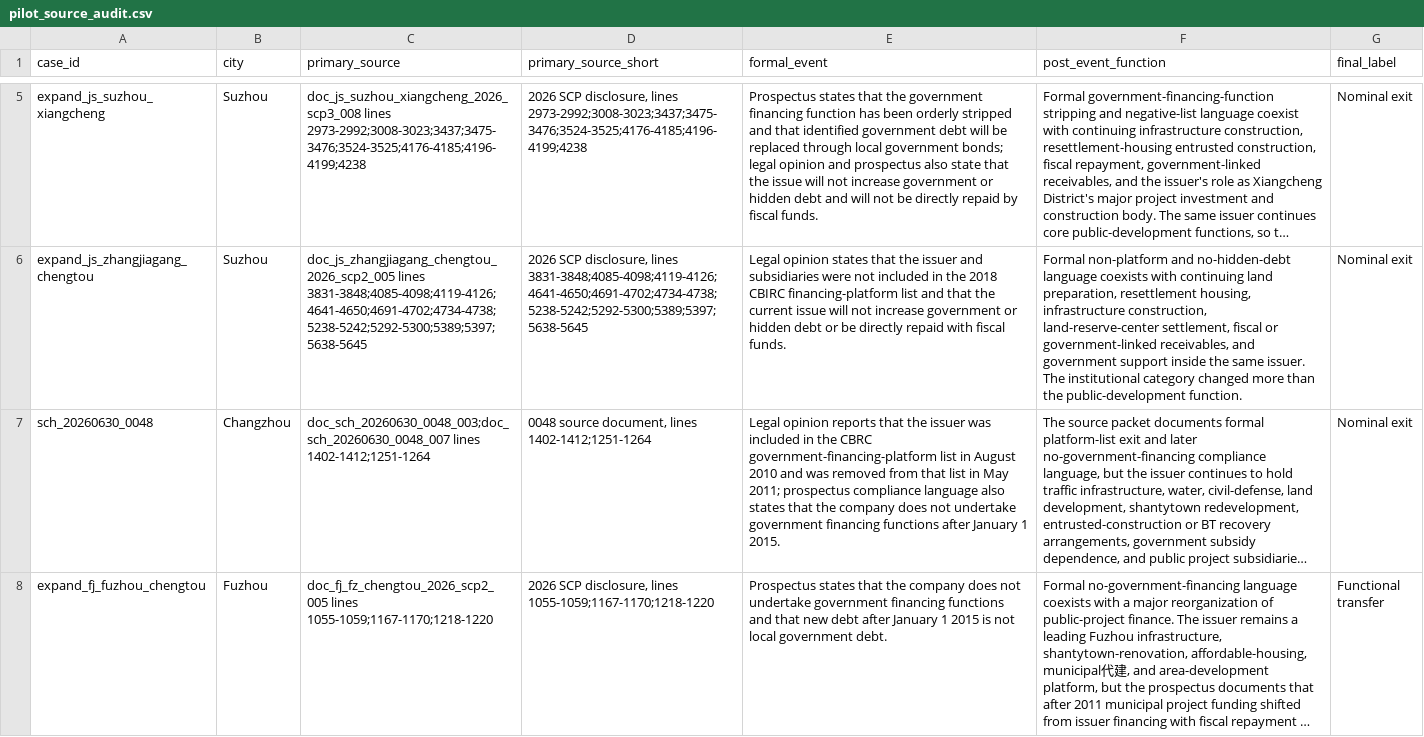
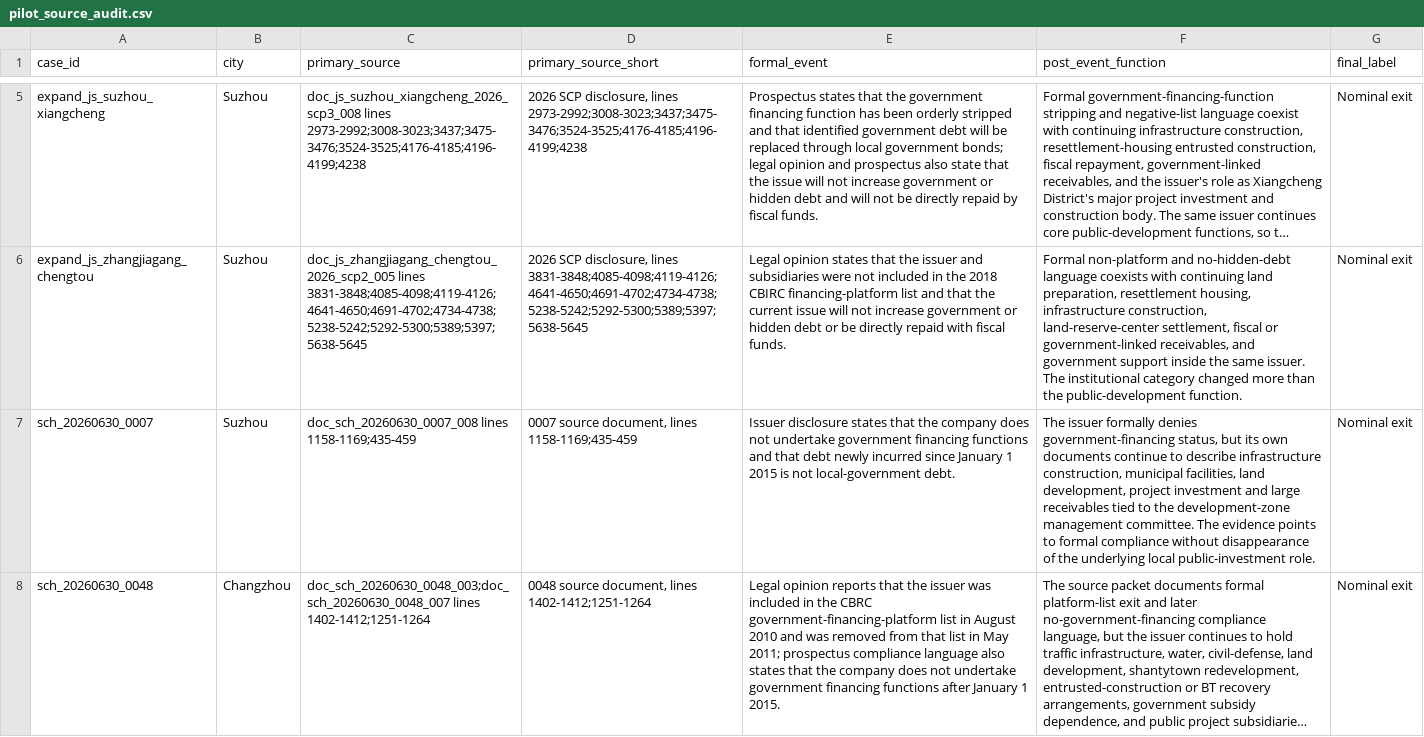
Before and after one commit to Shunyu1001/LGFV, a CSV file: data/analysis_inputs/pilot_source_audit.csv, drawn as a sheet; only a part is shown, gaps mark what is left out; the shorter side is filled out with more unchanged rows; long unchanged cells end in …; the diff covers the shown part only; the diff names each change by its address in the sheet, - before the commit and + after, or states it on an @@ line.

```diff
--- a/data/analysis_inputs/pilot_source_audit.csv
+++ b/data/analysis_inputs/pilot_source_audit.csv
+row 7: sch_20260630_0007 | Suzhou | doc_sch_20260630_0007_008 lines 1158-1169;435-459 | 0007 source document, lines 1158-1169;435-459 | Issuer disclosure states that the company does not undertake government financing functions and that debt newly incurred since January 1 2015 is not local-government debt. | The issuer formally denies government-financing status, but its own documents continue to describe infrastructure construction, municipal facilities, land development, project investment and large receivables tied to the development-zone management committee. The evidence points to formal compliance without disappearance of the underlying local public-investment role. | Nominal exit
```
Also changed, not shown: 5 added rows elsewhere in this file, data/analysis_inputs/codex_surrogate_labels_2026_07_02.csv, data/analysis_inputs/llm_candidate_pool_seed_2026_06_30.csv, 30 other files.
